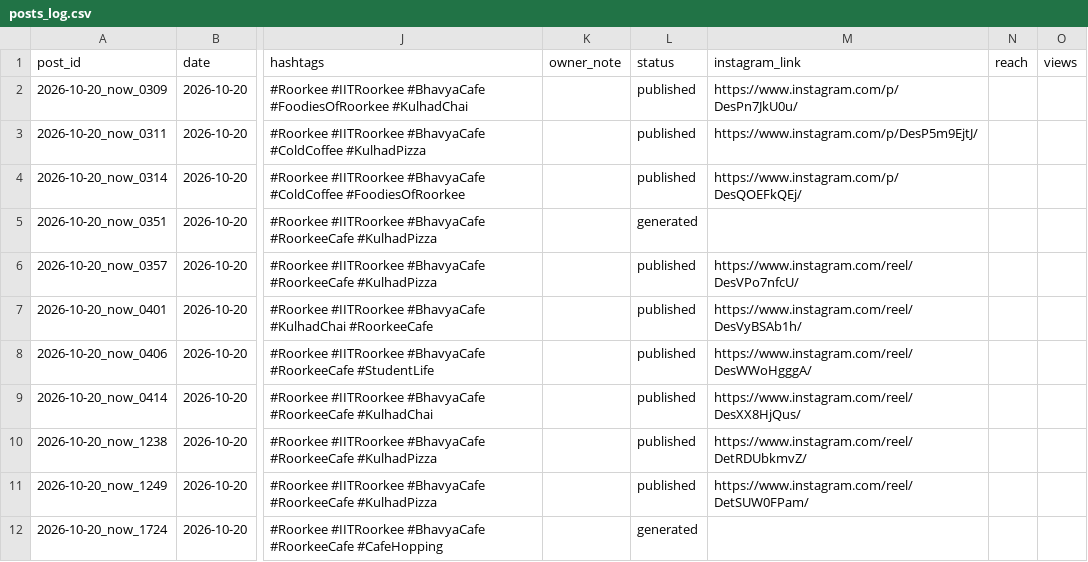
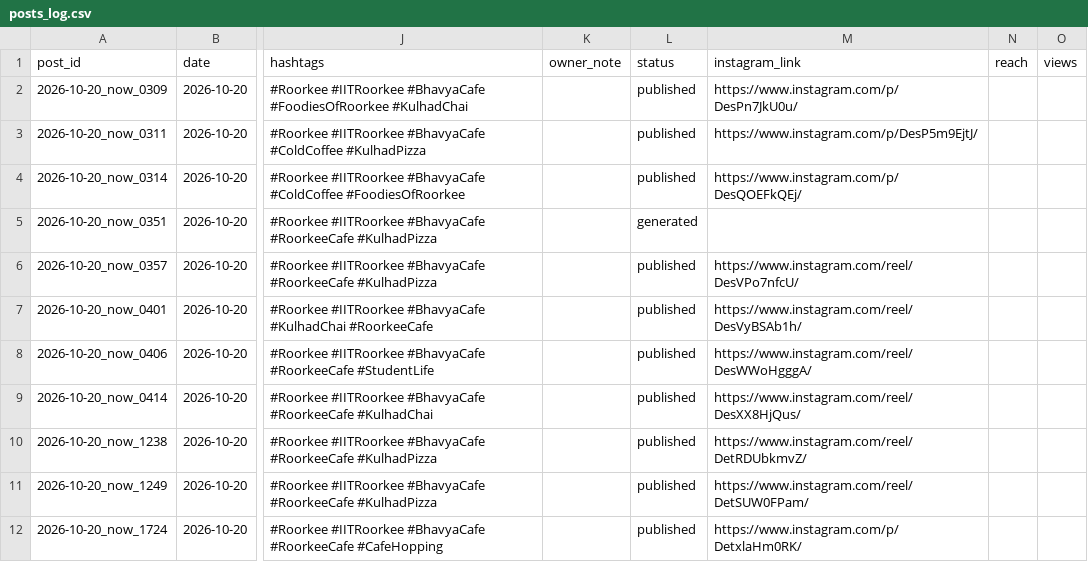
Before and after one commit to suryanshsharma2525-rgb/bhavya-insta-bot, a CSV file: data/posts_log.csv, drawn as a sheet; only a part is shown, gaps mark what is left out; the diff names each change by its address in the sheet, - before the commit and + after, or states it on an @@ line.

Commit message:
Published 2026-10-20_now_1724

```diff
--- a/data/posts_log.csv
+++ b/data/posts_log.csv
-L12 (status): generated
+L12 (status): published
-M12 (instagram_link): (empty)
+M12 (instagram_link): https://www.instagram.com/p/DetxlaHm0RK/
```
Also changed, not shown: 1 other file.
